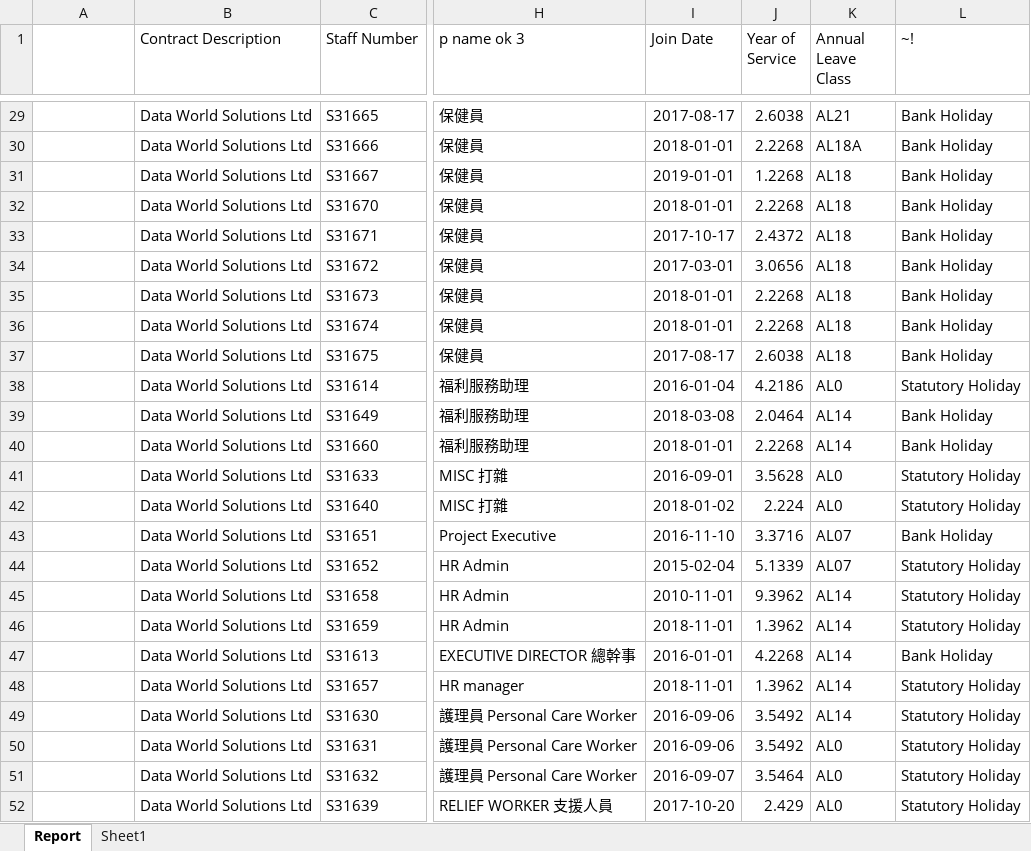
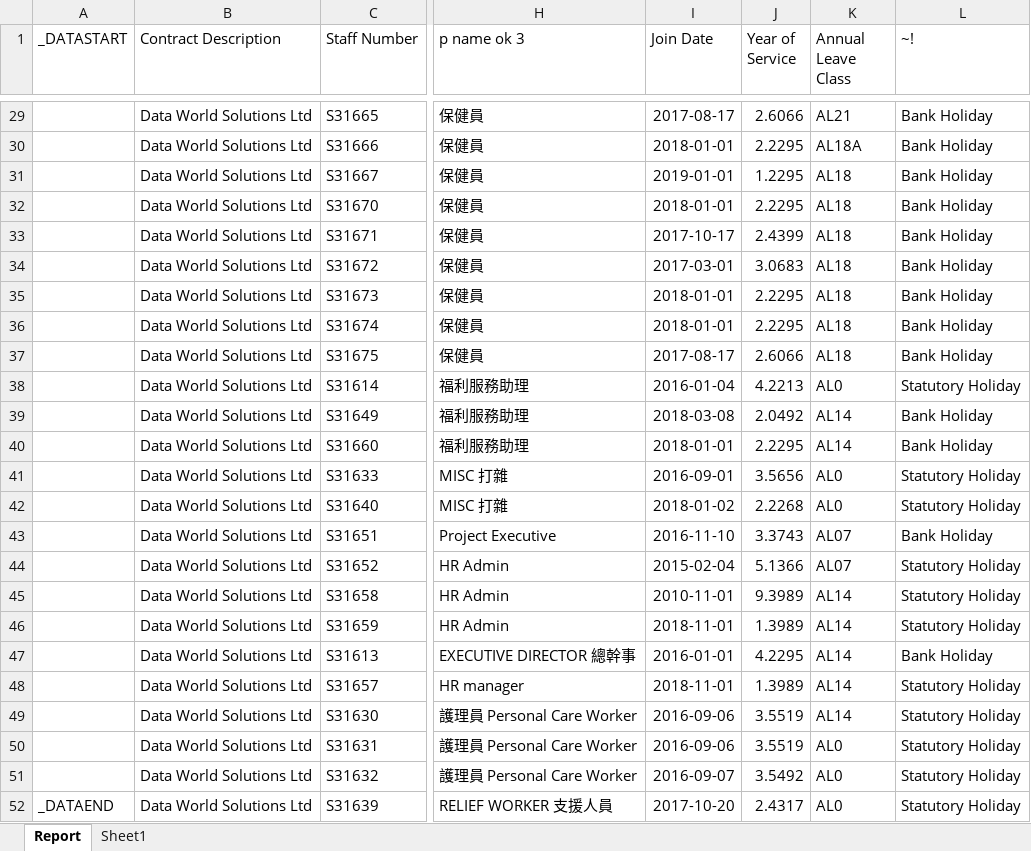
Before and after one commit to lsfv/queryreport, an Excel workbook: QueryReport/excelTemplate/Employee_template222_20200323.xlsx, sheet Report, drawn as a sheet; only a part is shown, gaps mark what is left out; values as stored, in another font and other column widths than the file's, no borders; the diff covers the shown part only; the diff names each change by its address in the sheet, - before the commit and + after, or states it on an @@ line.

```diff
--- a/QueryReport/excelTemplate/Employee_template222_20200323.xlsx (sheet Report)
+++ b/QueryReport/excelTemplate/Employee_template222_20200323.xlsx (sheet Report)
-A1: (empty)
+A1: _DATASTART
-J29 (Year of Service): 2.6038
+J29 (Year of Service): 2.6066
-J30 (Year of Service): 2.2268
+J30 (Year of Service): 2.2295
-J31 (Year of Service): 1.2268
+J31 (Year of Service): 1.2295
-J32 (Year of Service): 2.2268
+J32 (Year of Service): 2.2295
-J33 (Year of Service): 2.4372
+J33 (Year of Service): 2.4399
-J34 (Year of Service): 3.0656
+J34 (Year of Service): 3.0683
-J35:J36 (Year of Service): 2.2268
+J35:J36 (Year of Service): 2.2295
-J37 (Year of Service): 2.6038
+J37 (Year of Service): 2.6066
-J38 (Year of Service): 4.2186
+J38 (Year of Service): 4.2213
-J39 (Year of Service): 2.0464
+J39 (Year of Service): 2.0492
-J40 (Year of Service): 2.2268
+J40 (Year of Service): 2.2295
-J41 (Year of Service): 3.5628
+J41 (Year of Service): 3.5656
-J42 (Year of Service): 2.224
+J42 (Year of Service): 2.2268
-J43 (Year of Service): 3.3716
+J43 (Year of Service): 3.3743
-J44 (Year of Service): 5.1339
+J44 (Year of Service): 5.1366
-J45 (Year of Service): 9.3962
+J45 (Year of Service): 9.3989
-J46 (Year of Service): 1.3962
+J46 (Year of Service): 1.3989
-J47 (Year of Service): 4.2268
+J47 (Year of Service): 4.2295
-J48 (Year of Service): 1.3962
+J48 (Year of Service): 1.3989
-J49:J50 (Year of Service): 3.5492
+J49:J50 (Year of Service): 3.5519
-J51 (Year of Service): 3.5464
+J51 (Year of Service): 3.5492
-A52 (_DATASTART): (empty)
+A52 (_DATASTART): _DATAEND
-J52 (Year of Service): 2.429
+J52 (Year of Service): 2.4317
```
Also changed, not shown: 27 edited cells elsewhere in this sheet, 5 other files.
